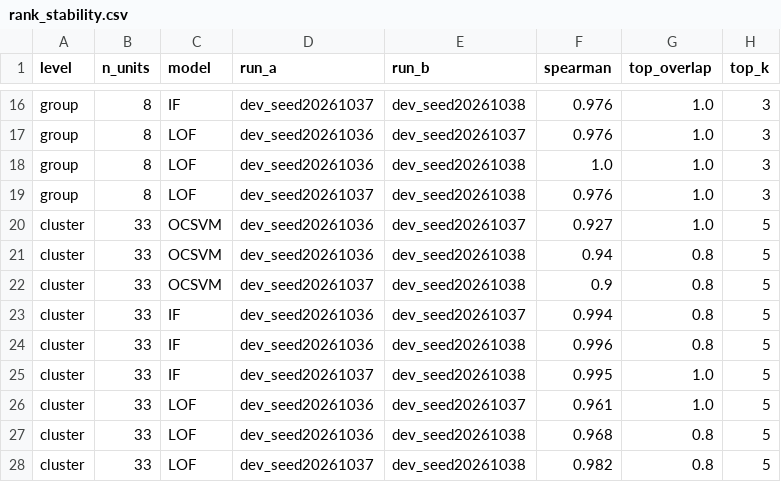
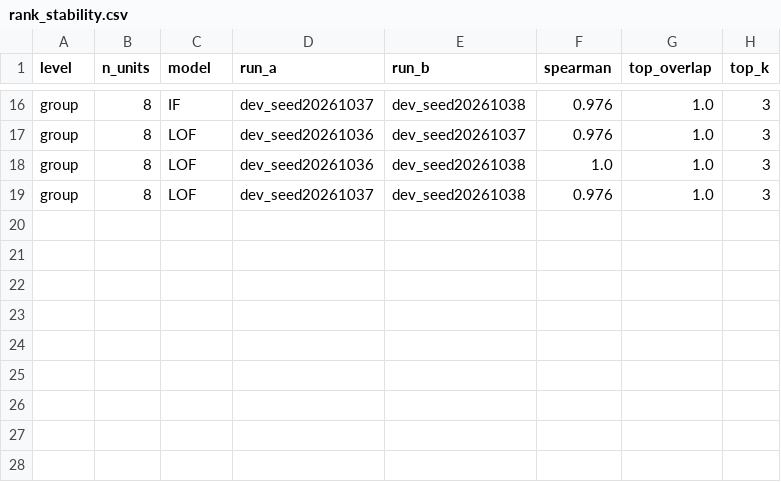
Before and after one commit to lamvu0607-creator/ueba-benchmark, a CSV file: experiments/analysis/explain_stability/rank_stability.csv, drawn as a sheet; only a part is shown, gaps mark what is left out.

```diff
--- a/experiments/analysis/explain_stability/rank_stability.csv
+++ b/experiments/analysis/explain_stability/rank_stability.csv
@@ -19,10 +19 @@ group,8,LOF,dev_seed20261036,dev_seed20261038,1.0,1.0,3
 group,8,LOF,dev_seed20261037,dev_seed20261038,0.976,1.0,3
-cluster,33,OCSVM,dev_seed20261036,dev_seed20261037,0.927,1.0,5
-cluster,33,OCSVM,dev_seed20261036,dev_seed20261038,0.94,0.8,5
-cluster,33,OCSVM,dev_seed20261037,dev_seed20261038,0.9,0.8,5
-cluster,33,IF,dev_seed20261036,dev_seed20261037,0.994,0.8,5
-cluster,33,IF,dev_seed20261036,dev_seed20261038,0.996,0.8,5
-cluster,33,IF,dev_seed20261037,dev_seed20261038,0.995,1.0,5
-cluster,33,LOF,dev_seed20261036,dev_seed20261037,0.961,1.0,5
-cluster,33,LOF,dev_seed20261036,dev_seed20261038,0.968,0.8,5
-cluster,33,LOF,dev_seed20261037,dev_seed20261038,0.982,0.8,5
```
Also changed, not shown: experiments/analysis/explain_stability/feature_share_by_run.csv, 54 other files.
